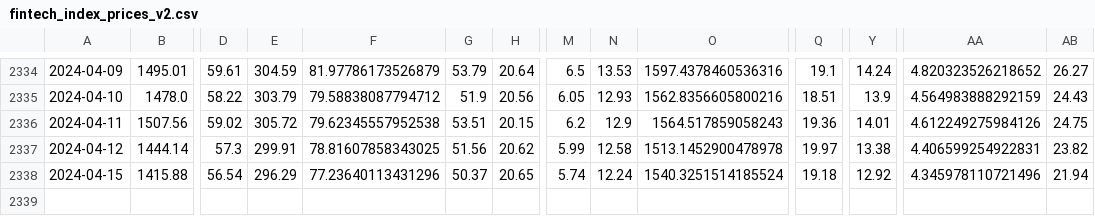
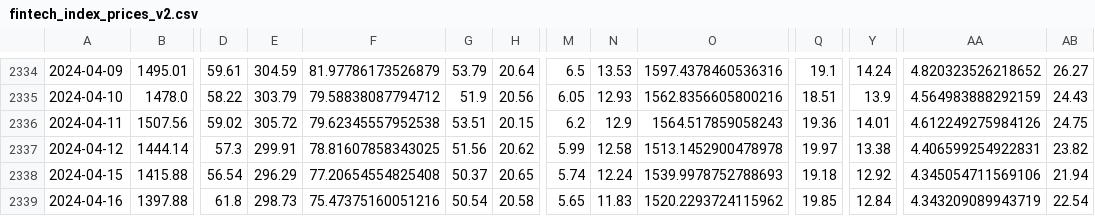
Before and after one commit to F-Prime-Capital/findex-data, a CSV file: fintech_index_prices_v2.csv, drawn as a sheet; only a part is shown, gaps mark what is left out; rows hold the shown columns only; the diff names each change by its address in the sheet, - before the commit and + after, or states it on an @@ line.

Commit message:
committing files

```diff
--- a/fintech_index_prices_v2.csv
+++ b/fintech_index_prices_v2.csv
-F2338: 77.23640113431296
+F2338: 77.20654554825408
-O2338: 1540.3251514185524
+O2338: 1539.9978752788693
-AA2338: 4.345978110721496
+AA2338: 4.345054711569106
+row 2339: 2024-04-16 | 1397.88 | 61.8 | 298.73 | 75.47375160051216 | 50.54 | 20.58 | 5.65 | 11.83 | 1520.2293724115962 | 19.85 | 12.84 | 4.343209089943719 | 22.54
```
